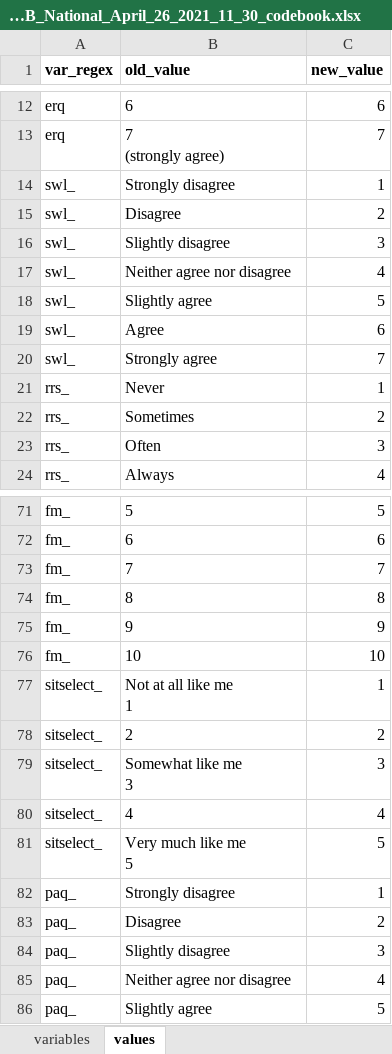
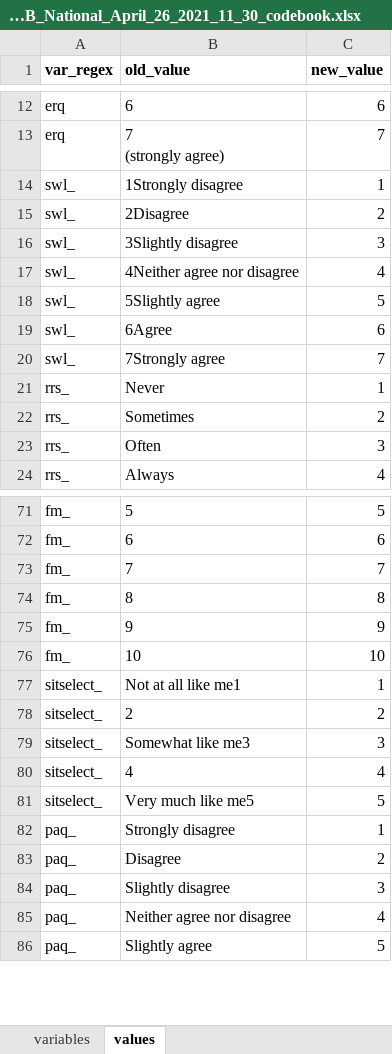
Before and after one commit to amehtaSF/shiftpersist, an Excel workbook: lib/Winter_2020_Survey_EWB_S2B_National_April_26_2021_11_30_codebook.xlsx, sheet values, drawn as a sheet; only a part is shown, gaps mark what is left out; values as stored, in another font and other column widths than the file's, no borders; ↵ is a line break in a cell; the diff names each change by its address in the sheet, - before the commit and + after, or states it on an @@ line.

Commit message:
minor codebook updates

```diff
--- a/lib/Winter_2020_Survey_EWB_S2B_National_April_26_2021_11_30_codebook.xlsx (sheet values)
+++ b/lib/Winter_2020_Survey_EWB_S2B_National_April_26_2021_11_30_codebook.xlsx (sheet values)
-B14 (old_value): Strongly disagree
+B14 (old_value): 1Strongly disagree
-B15 (old_value): Disagree
+B15 (old_value): 2Disagree
-B16 (old_value): Slightly disagree
+B16 (old_value): 3Slightly disagree
-B17 (old_value): Neither agree nor disagree
+B17 (old_value): 4Neither agree nor disagree
-B18 (old_value): Slightly agree
+B18 (old_value): 5Slightly agree
-B19 (old_value): Agree
+B19 (old_value): 6Agree
-B20 (old_value): Strongly agree
+B20 (old_value): 7Strongly agree
-B77 (old_value): Not at all like me ↵ 1
+B77 (old_value): Not at all like me1
-B79 (old_value): Somewhat like me ↵ 3
+B79 (old_value): Somewhat like me3
-B81 (old_value): Very much like me ↵ 5
+B81 (old_value): Very much like me5
```
Also changed, not shown: sheet variables.
